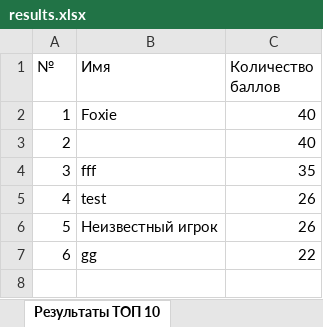
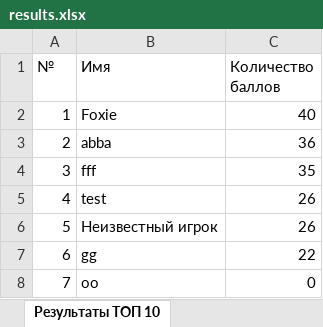
Before and after one commit to Anna-web/mortalKombatProject, an Excel workbook: src/main/files/results.xlsx, sheet Результаты ТОП 10, drawn as a sheet; values as stored, in another font and other column widths than the file's, no borders; removed rows and columns are numbered as before the commit, all else as after; the diff names each change by its address in the sheet, - before the commit and + after, or states it on an @@ line.

```diff
--- a/src/main/files/results.xlsx (sheet Результаты ТОП 10)
+++ b/src/main/files/results.xlsx (sheet Результаты ТОП 10)
-row 3: 2 |  | 40
+row 3: 2 | abba | 36
+row 8: 7 | оо | 0
```
Also changed, not shown: 5 other files.
